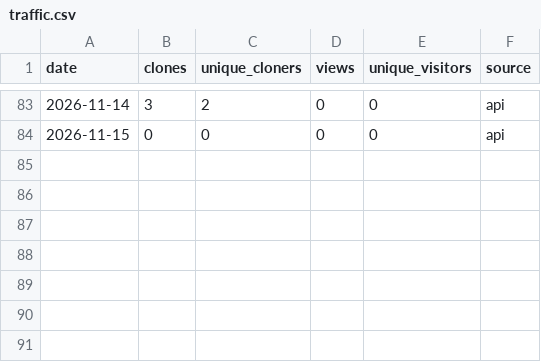
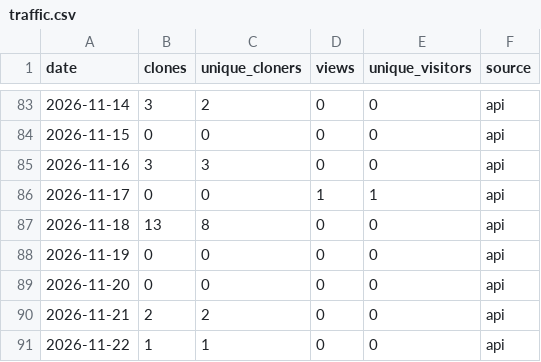
Before and after one commit to hawkaiglai/tanos, a CSV file: traffic.csv, drawn as a sheet; only a part is shown, gaps mark what is left out; the diff names each change by its address in the sheet, - before the commit and + after, or states it on an @@ line.

```diff
--- a/traffic.csv
+++ b/traffic.csv
+row 85: 2026-11-16 | 3 | 3 | 0 | 0 | api
+row 86: 2026-11-17 | 0 | 0 | 1 | 1 | api
+row 87: 2026-11-18 | 13 | 8 | 0 | 0 | api
+row 88: 2026-11-19 | 0 | 0 | 0 | 0 | api
+row 89: 2026-11-20 | 0 | 0 | 0 | 0 | api
+row 90: 2026-11-21 | 2 | 2 | 0 | 0 | api
+row 91: 2026-11-22 | 1 | 1 | 0 | 0 | api
```
Also changed, not shown: paths.csv, 2 other files.
